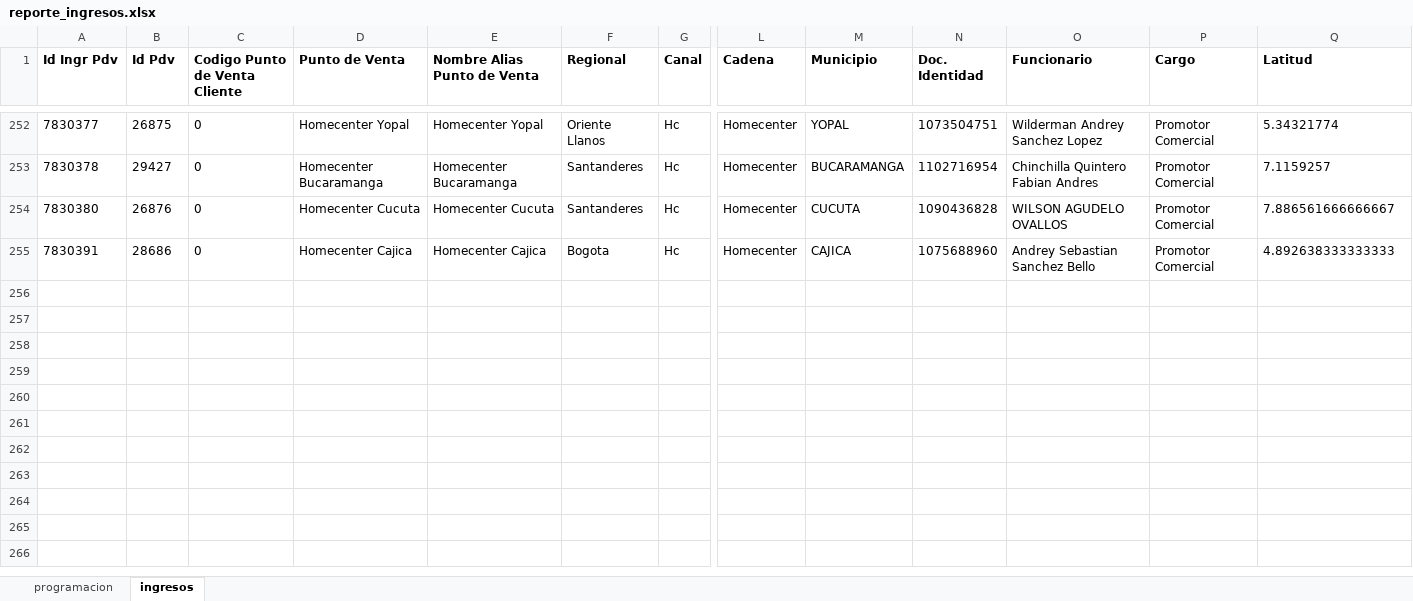
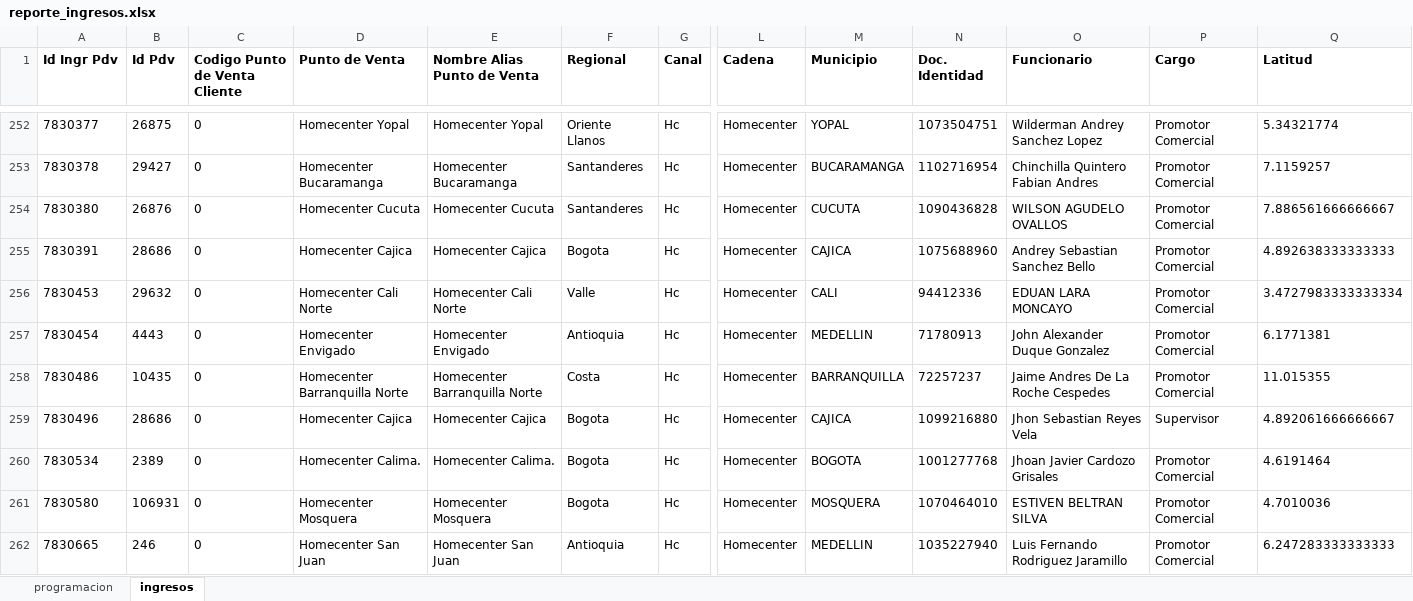
Before and after one commit to johangarzon19/monitor-ingresosv2, an Excel workbook: data/reporte_ingresos.xlsx, sheet ingresos, drawn as a sheet; only a part is shown, gaps mark what is left out; values as stored, in another font and other column widths than the file's, no borders; rows hold the shown columns only; the diff names each change by its address in the sheet, - before the commit and + after, or states it on an @@ line.

Commit message:
Actualizar datos de ingresos

```diff
--- a/data/reporte_ingresos.xlsx (sheet ingresos)
+++ b/data/reporte_ingresos.xlsx (sheet ingresos)
+row 256: 7830453 | 29632 | 0 | Homecenter Cali Norte | Homecenter Cali Norte | Valle | Hc | Homecenter | CALI | 94412336 | EDUAN LARA MONCAYO | Promotor Comercial | 3.4727983333333334
+row 257: 7830454 | 4443 | 0 | Homecenter Envigado | Homecenter Envigado | Antioquia | Hc | Homecenter | MEDELLIN | 71780913 | John Alexander Duque Gonzalez | Promotor Comercial | 6.1771381
+row 258: 7830486 | 10435 | 0 | Homecenter Barranquilla Norte | Homecenter Barranquilla Norte | Costa | Hc | Homecenter | BARRANQUILLA | 72257237 | Jaime Andres De La Roche Cespedes | Promotor Comercial | 11.015355
+row 259: 7830496 | 28686 | 0 | Homecenter Cajica | Homecenter Cajica | Bogota | Hc | Homecenter | CAJICA | 1099216880 | Jhon Sebastian Reyes Vela | Supervisor | 4.892061666666667
+row 260: 7830534 | 2389 | 0 | Homecenter Calima. | Homecenter Calima. | Bogota | Hc | Homecenter | BOGOTA | 1001277768 | Jhoan Javier Cardozo Grisales | Promotor Comercial | 4.6191464
+row 261: 7830580 | 106931 | 0 | Homecenter Mosquera | Homecenter Mosquera | Bogota | Hc | Homecenter | MOSQUERA | 1070464010 | ESTIVEN BELTRAN SILVA | Promotor Comercial | 4.7010036
+row 262: 7830665 | 246 | 0 | Homecenter San Juan | Homecenter San Juan | Antioquia | Hc | Homecenter | MEDELLIN | 1035227940 | Luis Fernando Rodriguez Jaramillo | Promotor Comercial | 6.247283333333333
```
